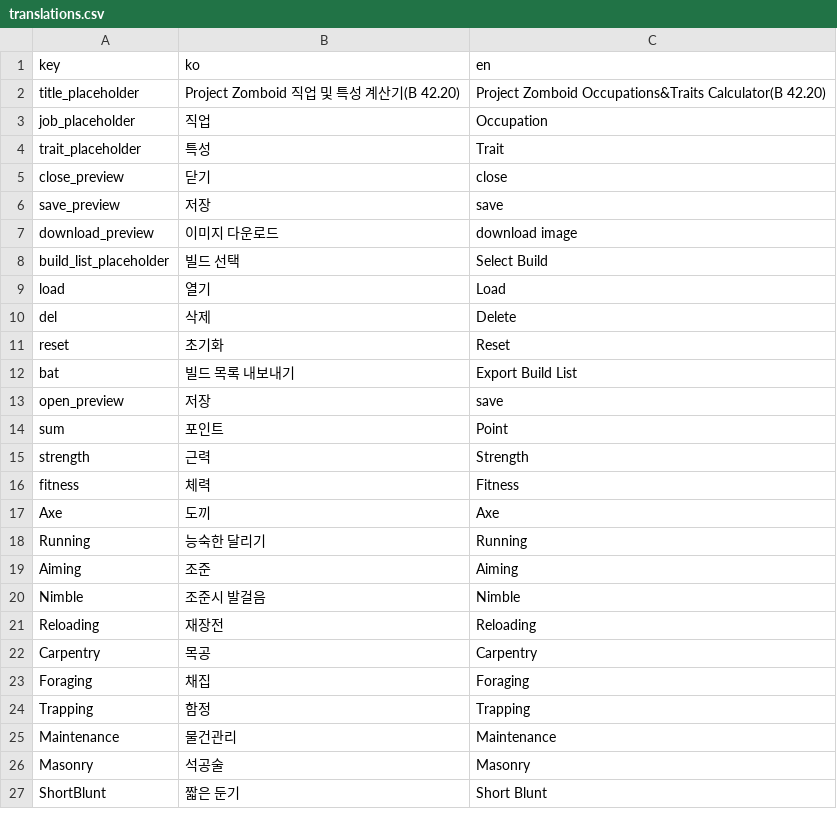
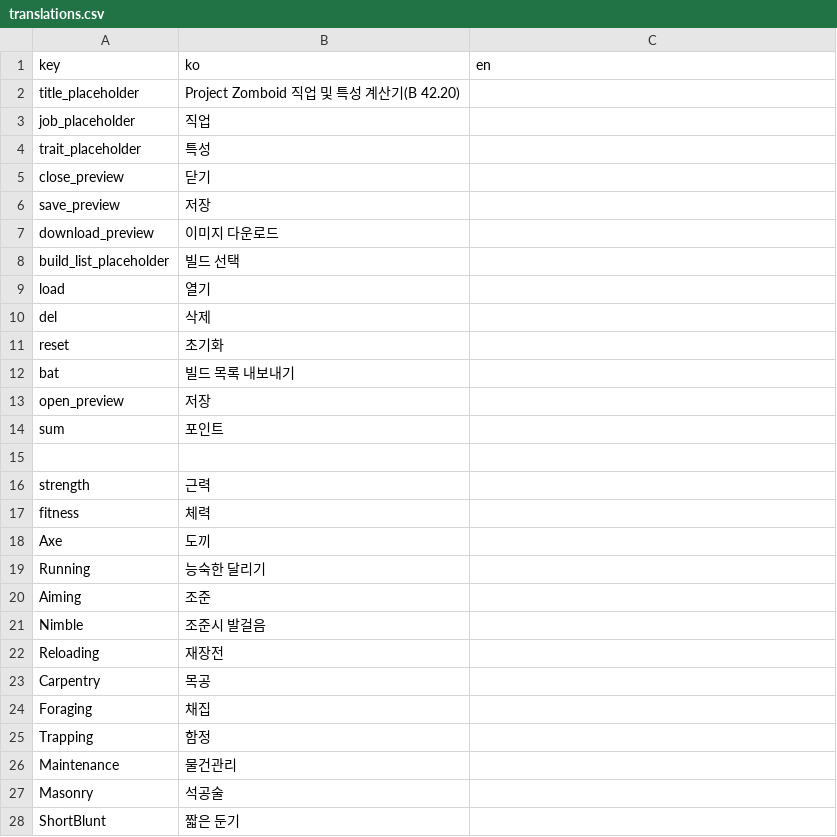
Before and after one commit to amature0000/projectZBstats, a CSV file: data/translations.csv, drawn as a sheet; only a part is shown; the diff covers the shown part only.

Commit message:
bug fix, csv update
bug fix caused by traits`tailor` and occupations`tailor` having same id

```diff
--- a/data/translations.csv
+++ b/data/translations.csv
@@ -1,27 +1,28 @@
 key,ko,en
-title_placeholder,Project Zomboid 직업 및 특성 계산기(B 42.20),Project Zomboid Occupations&Traits Calculator(B 42.20)
-job_placeholder,직업,Occupation
-trait_placeholder,특성,Trait
-close_preview,닫기,close
-save_preview,저장,save
-download_preview,이미지 다운로드,download image
-build_list_placeholder,빌드 선택,Select Build
-load,열기,Load
-del,삭제,Delete
-reset,초기화,Reset
-bat,빌드 목록 내보내기,Export Build List
-open_preview,저장,save
-sum,포인트,Point
-strength,근력,Strength
-fitness,체력,Fitness
-Axe,도끼,Axe
-Running,능숙한 달리기,Running
-Aiming,조준,Aiming
-Nimble,조준시 발걸음,Nimble
-Reloading,재장전,Reloading
-Carpentry,목공,Carpentry
-Foraging,채집,Foraging
-Trapping,함정,Trapping
-Maintenance,물건관리,Maintenance
-Masonry,석공술,Masonry
-ShortBlunt,짧은 둔기,Short Blunt
+title_placeholder,Project Zomboid 직업 및 특성 계산기(B 42.20),
+job_placeholder,직업,
+trait_placeholder,특성,
+close_preview,닫기,
+save_preview,저장,
+download_preview,이미지 다운로드,
+build_list_placeholder,빌드 선택,
+load,열기,
+del,삭제,
+reset,초기화,
+bat,빌드 목록 내보내기,
+open_preview,저장,
+sum,포인트,
+
+strength,근력,
+fitness,체력,
+Axe,도끼,
+Running,능숙한 달리기,
+Aiming,조준,
+Nimble,조준시 발걸음,
+Reloading,재장전,
+Carpentry,목공,
+Foraging,채집,
+Trapping,함정,
+Maintenance,물건관리,
+Masonry,석공술,
+ShortBlunt,짧은 둔기,
```
Also changed, not shown: 27 edited cells elsewhere in this file, data/jobs.csv, 9 other files.
